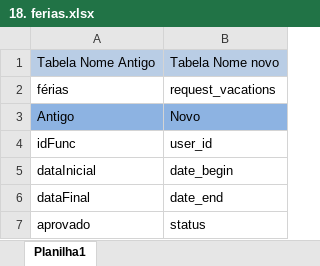
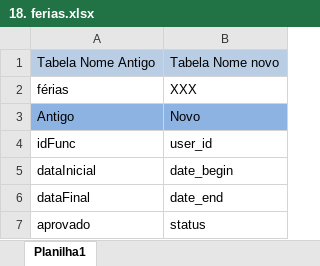
Before and after one commit to darthfreela/project123, an Excel workbook: tabelas novas/18. ferias.xlsx, sheet Planilha1, drawn as a sheet; values as stored, in another font and other column widths than the file's, no borders; the diff names each change by its address in the sheet, - before the commit and + after, or states it on an @@ line.

```diff
--- a/tabelas novas/18. ferias.xlsx (sheet Planilha1)
+++ b/tabelas novas/18. ferias.xlsx (sheet Planilha1)
-B2: request_vacations
+B2: XXX
```
Also changed, not shown: tabelas novas/12. pointing_hours.xlsx, tabelas novas/17. functions.xlsx, 24 other files.
